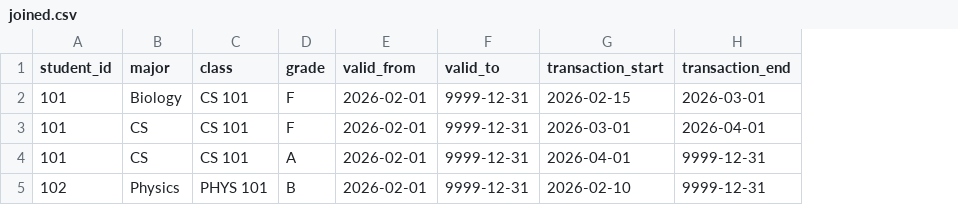
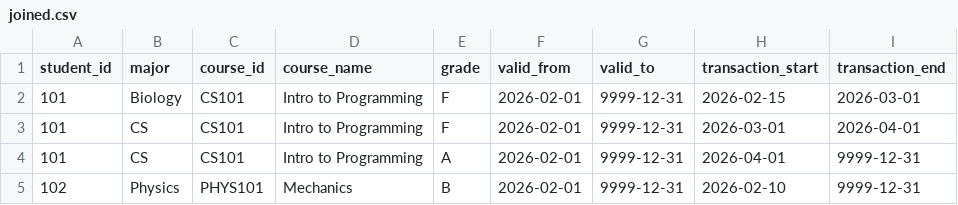
Before and after one commit to perso/bitemporal-viz, a CSV file: src/sample/joined.csv, drawn as a sheet; removed rows and columns are numbered as before the commit, all else as after; the diff names each change by its address in the sheet, - before the commit and + after, or states it on an @@ line.

```diff
--- a/src/sample/joined.csv
+++ b/src/sample/joined.csv
-column C (class), rows 2-5: CS 101 | CS 101 | CS 101 | PHYS 101
+column C (course_id), rows 2-5: CS101 | CS101 | CS101 | PHYS101
+column D (course_name), rows 2-5: Intro to Programming | Intro to Programming | Intro to Programming | Mechanics
```
Also changed, not shown: src/sample/grade.csv, 4 other files.
